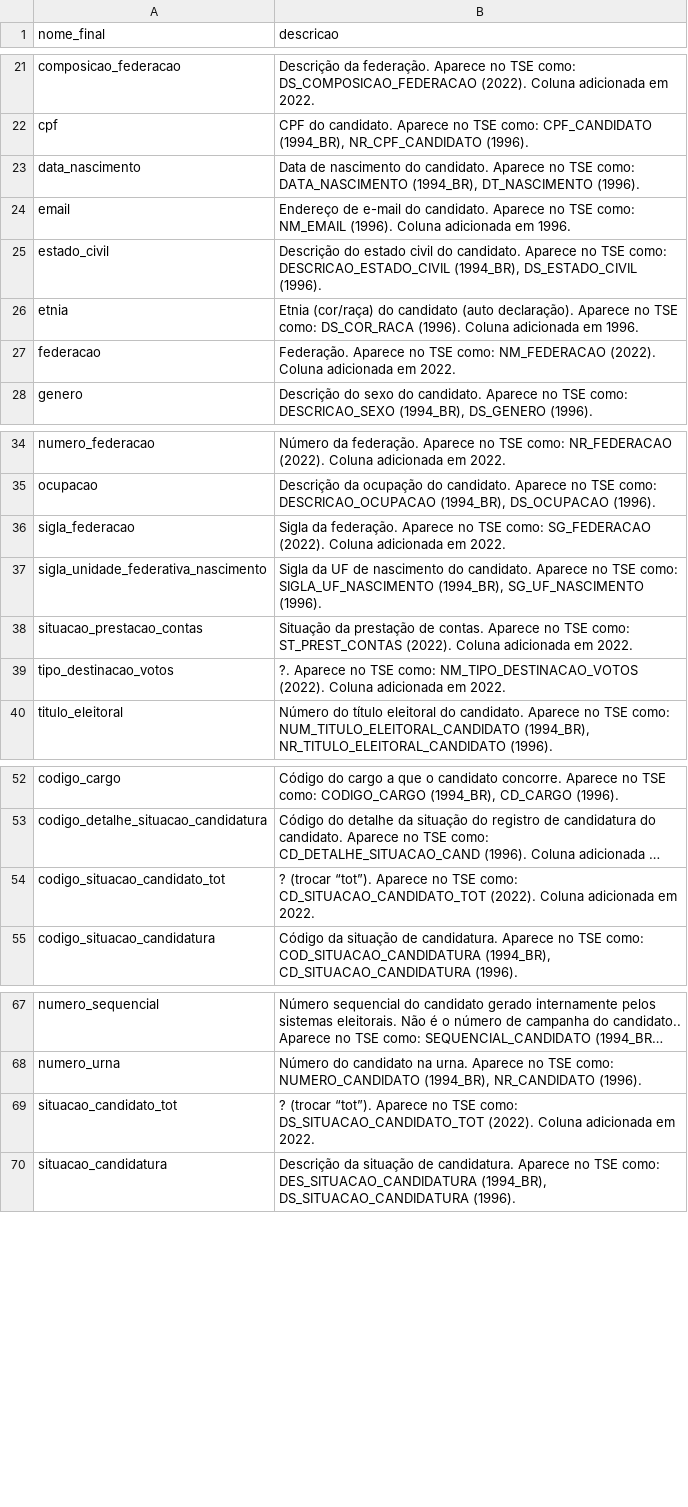
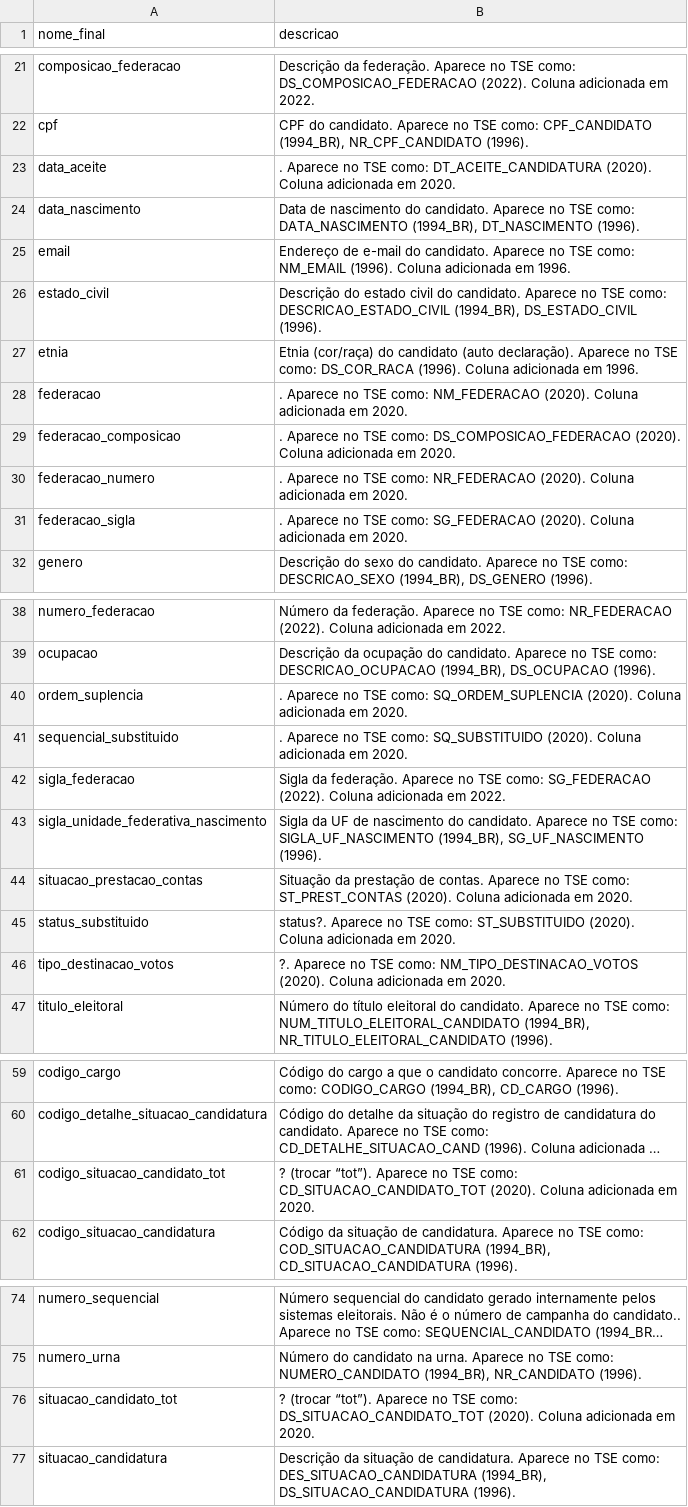
Before and after one commit to turicas/eleicoes-brasil, a CSV file: headers/candidatura_final.csv, drawn as a sheet; only a part is shown, gaps mark what is left out; long unchanged cells end in …; addresses are those after the commit; the diff names each change by its address in the sheet, - before the commit and + after, or states it on an @@ line.

```diff
--- a/headers/candidatura_final.csv
+++ b/headers/candidatura_final.csv
+row 23: data_aceite | . Aparece no TSE como: DT_ACEITE_CANDIDATURA (2020). Coluna adicionada em 2020.
-B28 (descricao): Federação. Aparece no TSE como: NM_FEDERACAO (2022). Coluna adicionada em 2022.
+B28 (descricao): . Aparece no TSE como: NM_FEDERACAO (2020). Coluna adicionada em 2020.
+row 29: federacao_composicao | . Aparece no TSE como: DS_COMPOSICAO_FEDERACAO (2020). Coluna adicionada em 2020.
+row 30: federacao_numero | . Aparece no TSE como: NR_FEDERACAO (2020). Coluna adicionada em 2020.
+row 31: federacao_sigla | . Aparece no TSE como: SG_FEDERACAO (2020). Coluna adicionada em 2020.
+row 40: ordem_suplencia | . Aparece no TSE como: SQ_ORDEM_SUPLENCIA (2020). Coluna adicionada em 2020.
+row 41: sequencial_substituido | . Aparece no TSE como: SQ_SUBSTITUIDO (2020). Coluna adicionada em 2020.
-B44 (descricao): …como: ST_PREST_CONTAS (2022). Coluna adicionada em 2022.
+B44 (descricao): …como: ST_PREST_CONTAS (2020). Coluna adicionada em 2020.
+row 45: status_substituido | status?. Aparece no TSE como: ST_SUBSTITUIDO (2020). Coluna adicionada em 2020.
-B46 (descricao): …como: NM_TIPO_DESTINACAO_VOTOS (2022). Coluna adicionada em 2022.
+B46 (descricao): …como: NM_TIPO_DESTINACAO_VOTOS (2020). Coluna adicionada em 2020.
-B61 (descricao): …como: CD_SITUACAO_CANDIDATO_TOT (2022). Coluna adicionada em 2022.
+B61 (descricao): …como: CD_SITUACAO_CANDIDATO_TOT (2020). Coluna adicionada em 2020.
-B76 (descricao): …como: DS_SITUACAO_CANDIDATO_TOT (2022). Coluna adicionada em 2022.
+B76 (descricao): …como: DS_SITUACAO_CANDIDATO_TOT (2020). Coluna adicionada em 2020.
```
Also changed, not shown: headers/candidatura_2020.csv, schema/candidatura.csv, 1 other file.
